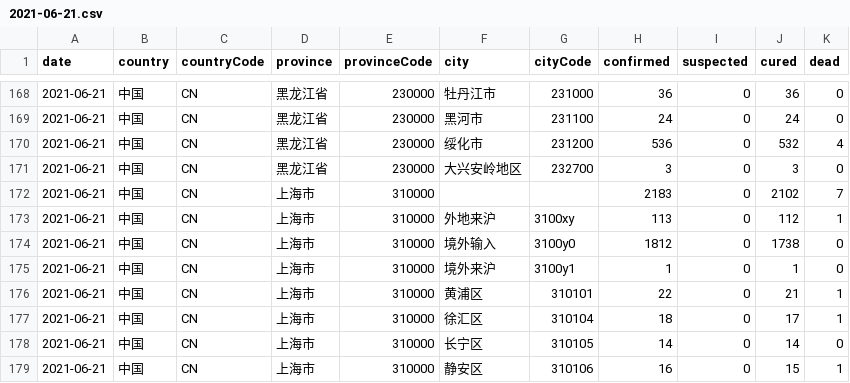
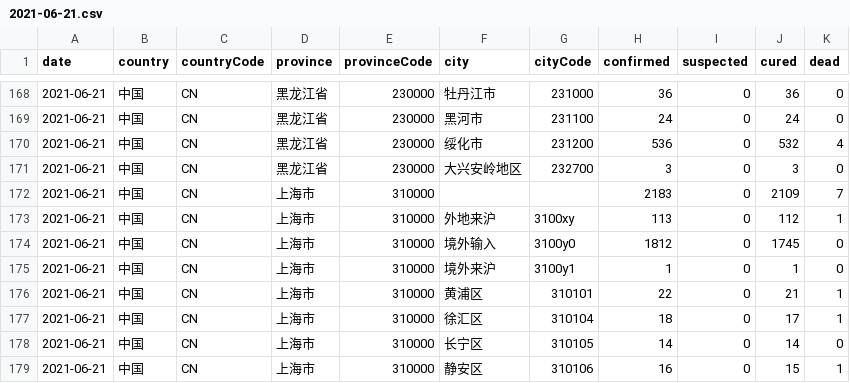
Before and after one commit to herman6888/Wuhan-2019-nCoV, a CSV file: Data/2021-06-21.csv, drawn as a sheet; only a part is shown, gaps mark what is left out.

```diff
--- a/Data/2021-06-21.csv
+++ b/Data/2021-06-21.csv
@@ -171,5 +171,5 @@ date,country,countryCode,province,provinceCode,city,cityCode,confirmed,suspected
 2021-06-21,中国,CN,黑龙江省,230000,大兴安岭地区,232700,3,0,3,0
-2021-06-21,中国,CN,上海市,310000,,,2183,0,2102,7
+2021-06-21,中国,CN,上海市,310000,,,2183,0,2109,7
 2021-06-21,中国,CN,上海市,310000,外地来沪,3100xy,113,0,112,1
-2021-06-21,中国,CN,上海市,310000,境外输入,3100y0,1812,0,1738,0
+2021-06-21,中国,CN,上海市,310000,境外输入,3100y0,1812,0,1745,0
 2021-06-21,中国,CN,上海市,310000,境外来沪,3100y1,1,0,1,0
```
Also changed, not shown: 2 other files.
